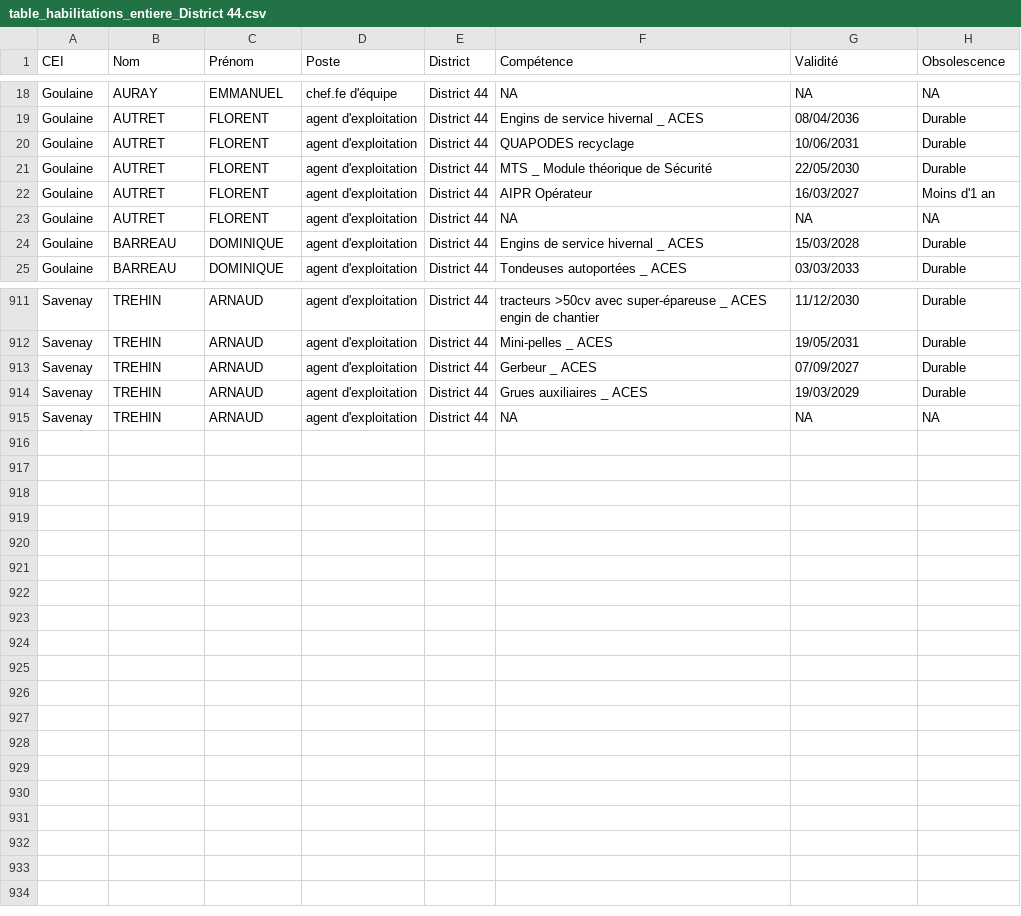
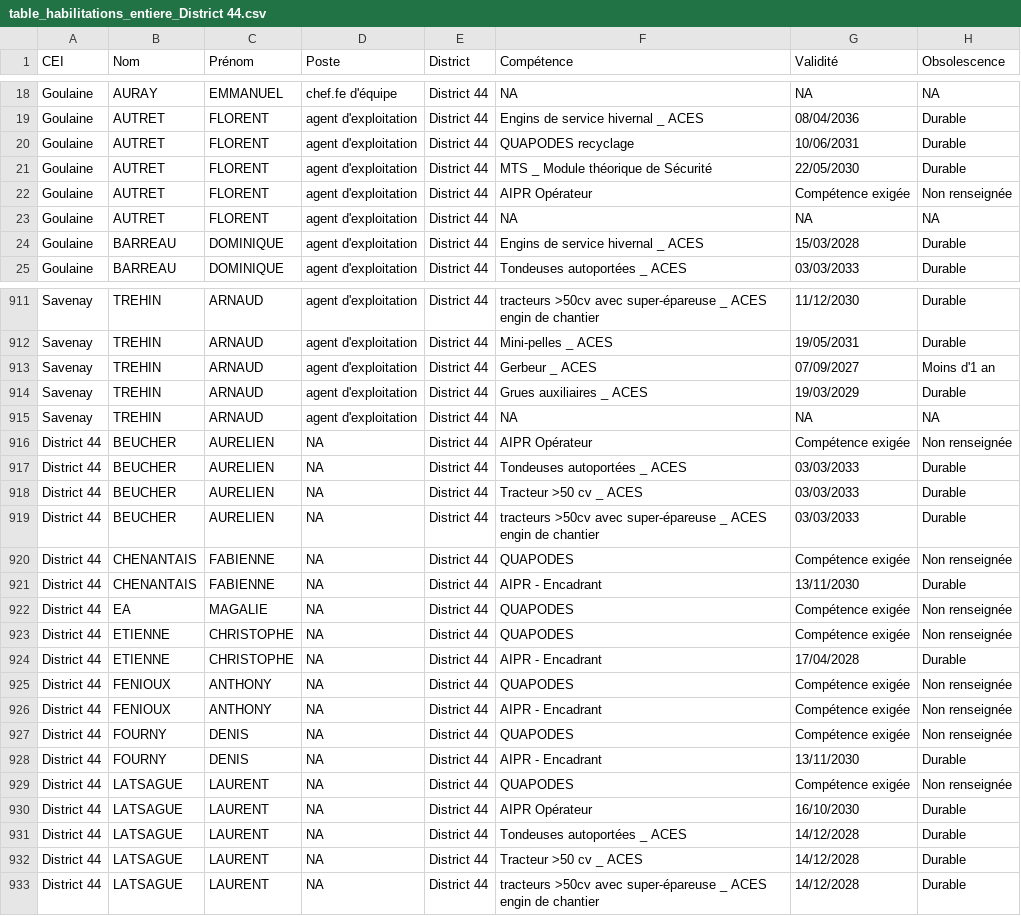
Before and after one commit to DIROuest-CG/schado44, a CSV file: docs/out/csv/table_habilitations_entiere_District 44.csv, drawn as a sheet; only a part is shown, gaps mark what is left out; the diff covers the shown part only.

```diff
--- a/docs/out/csv/table_habilitations_entiere_District 44.csv
+++ b/docs/out/csv/table_habilitations_entiere_District 44.csv
@@ -21,3 +21,3 @@
 "Goulaine","AUTRET","FLORENT","agent d'exploitation","District 44","MTS _ Module théorique de Sécurité","22/05/2030","Durable"
-"Goulaine","AUTRET","FLORENT","agent d'exploitation","District 44","AIPR Opérateur","16/03/2027","Moins d'1 an"
+"Goulaine","AUTRET","FLORENT","agent d'exploitation","District 44","AIPR Opérateur","Compétence exigée","Non renseignée"
 "Goulaine","AUTRET","FLORENT","agent d'exploitation","District 44",NA,NA,NA
@@ -912,4 +912,22 @@
 "Savenay","TREHIN","ARNAUD","agent d'exploitation","District 44","Mini-pelles _ ACES","19/05/2031","Durable"
-"Savenay","TREHIN","ARNAUD","agent d'exploitation","District 44","Gerbeur _ ACES","07/09/2027","Durable"
+"Savenay","TREHIN","ARNAUD","agent d'exploitation","District 44","Gerbeur _ ACES","07/09/2027","Moins d'1 an"
 "Savenay","TREHIN","ARNAUD","agent d'exploitation","District 44","Grues auxiliaires _ ACES","19/03/2029","Durable"
 "Savenay","TREHIN","ARNAUD","agent d'exploitation","District 44",NA,NA,NA
+"District 44","BEUCHER","AURELIEN",NA,"District 44","AIPR Opérateur","Compétence exigée","Non renseignée"
+"District 44","BEUCHER","AURELIEN",NA,"District 44","Tondeuses autoportées _ ACES","03/03/2033","Durable"
+"District 44","BEUCHER","AURELIEN",NA,"District 44","Tracteur >50 cv _ ACES","03/03/2033","Durable"
+"District 44","BEUCHER","AURELIEN",NA,"District 44","tracteurs >50cv avec super-épareuse _ ACES engin de chantier","03/03/2033","Durable"
+"District 44","CHENANTAIS","FABIENNE",NA,"District 44","QUAPODES","Compétence exigée","Non renseignée"
+"District 44","CHENANTAIS","FABIENNE",NA,"District 44","AIPR - Encadrant","13/11/2030","Durable"
+"District 44","EA","MAGALIE",NA,"District 44","QUAPODES","Compétence exigée","Non renseignée"
+"District 44","ETIENNE","CHRISTOPHE",NA,"District 44","QUAPODES","Compétence exigée","Non renseignée"
+"District 44","ETIENNE","CHRISTOPHE",NA,"District 44","AIPR - Encadrant","17/04/2028","Durable"
+"District 44","FENIOUX","ANTHONY",NA,"District 44","QUAPODES","Compétence exigée","Non renseignée"
+"District 44","FENIOUX","ANTHONY",NA,"District 44","AIPR - Encadrant","Compétence exigée","Non renseignée"
+"District 44","FOURNY","DENIS",NA,"District 44","QUAPODES","Compétence exigée","Non renseignée"
+"District 44","FOURNY","DENIS",NA,"District 44","AIPR - Encadrant","13/11/2030","Durable"
+"District 44","LATSAGUE","LAURENT",NA,"District 44","QUAPODES","Compétence exigée","Non renseignée"
+"District 44","LATSAGUE","LAURENT",NA,"District 44","AIPR Opérateur","16/10/2030","Durable"
+"District 44","LATSAGUE","LAURENT",NA,"District 44","Tondeuses autoportées _ ACES","14/12/2028","Durable"
+"District 44","LATSAGUE","LAURENT",NA,"District 44","Tracteur >50 cv _ ACES","14/12/2028","Durable"
+"District 44","LATSAGUE","LAURENT",NA,"District 44","tracteurs >50cv avec super-épareuse _ ACES engin de chantier","14/12/2028","Durable"
```
Also changed, not shown: 11 edited cells elsewhere in this file, docs/out/csv/habilitations_AIPR_District 44.csv, docs/out/csv/habilitations_fauchage_District 44.csv, 8 other files.
